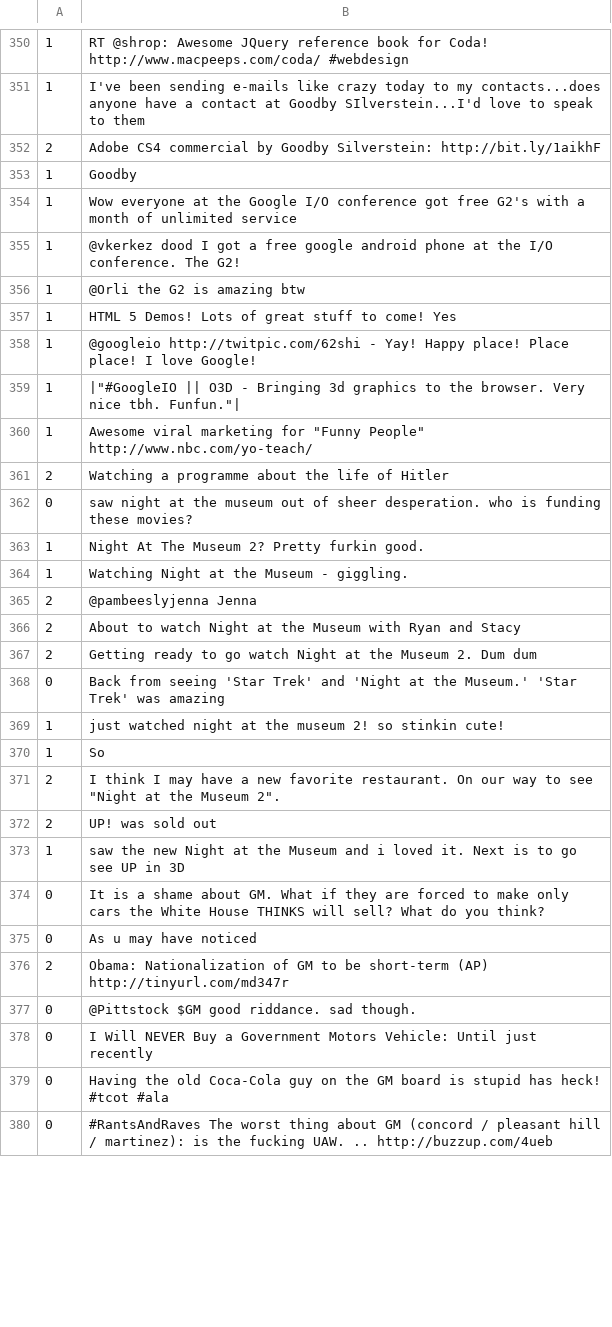
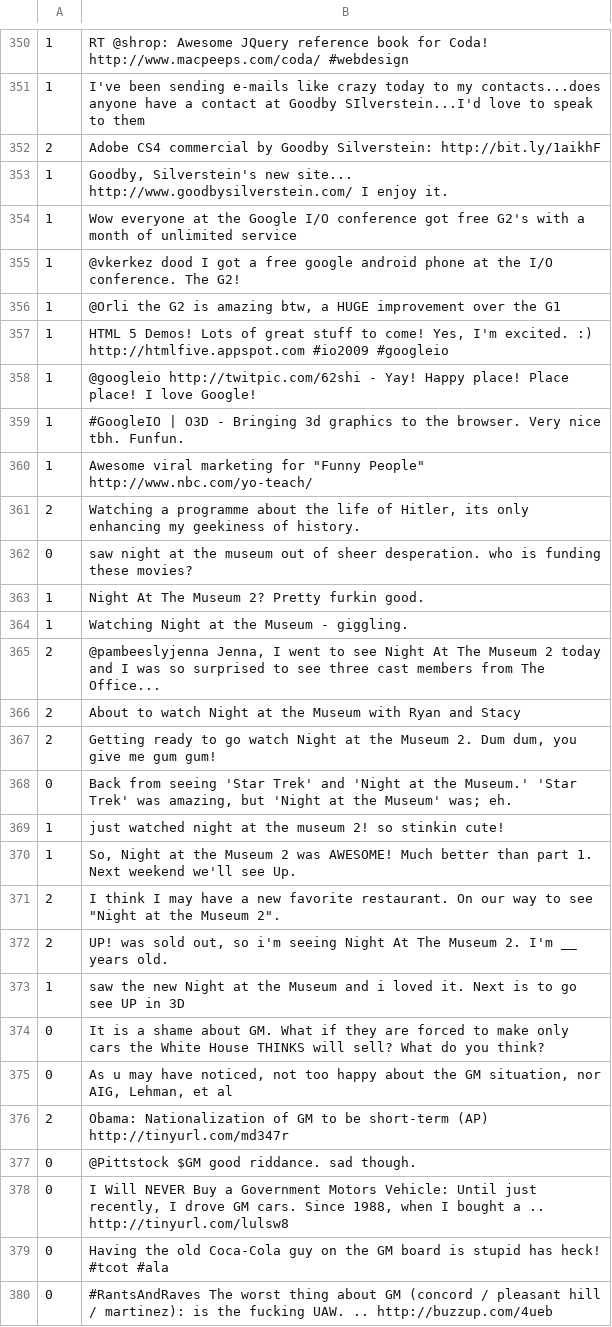
Before and after one commit to chihuahua/egg-eating-sentiment-cfeelit-classifier, a CSV file: testing.csv, drawn as a sheet; only a part is shown, gaps mark what is left out; the diff covers the shown part only.

```diff
--- a/testing.csv
+++ b/testing.csv
@@ -353 +353 @@
-"1","Goodby"
+1,"Goodby, Silverstein's new site... http://www.goodbysilverstein.com/ I enjoy it."
@@ -356,2 +356,2 @@
-"1","@Orli the G2 is amazing btw"
-"1","HTML 5 Demos! Lots of great stuff to come! Yes"
+1,"@Orli the G2 is amazing btw, a HUGE improvement over the G1"
+1,"HTML 5 Demos! Lots of great stuff to come! Yes, I'm excited. :) http://htmlfive.appspot.com #io2009 #googleio"
@@ -359 +359 @@
-"1",|"#GoogleIO || O3D - Bringing 3d graphics to the browser. Very nice tbh. Funfun."|
+1,#GoogleIO | O3D - Bringing 3d graphics to the browser. Very nice tbh. Funfun.
@@ -361 +361 @@
-"2","Watching a programme about the life of Hitler"
+2,"Watching a programme about the life of Hitler, its only enhancing my geekiness of history."
@@ -365 +365 @@
-"2","@pambeeslyjenna Jenna"
+2,"@pambeeslyjenna Jenna, I went to see Night At The Museum 2 today and I was so surprised to see three cast members from The Office..."
@@ -367,2 +367,2 @@
-"2","Getting ready to go watch Night at the Museum 2.  Dum dum"
-"0","Back from seeing 'Star Trek' and 'Night at the Museum.' 'Star Trek' was amazing"
+2,"Getting ready to go watch Night at the Museum 2.  Dum dum, you give me gum gum!"
+0,"Back from seeing 'Star Trek' and 'Night at the Museum.' 'Star Trek' was amazing, but 'Night at the Museum' was; eh."
@@ -370 +370 @@
-"1","So"
+1,"So, Night at the Museum 2 was AWESOME! Much better than part 1. Next weekend we'll see Up."
@@ -372 +372 @@
-"2","UP! was sold out"
+2,"UP! was sold out, so i'm seeing Night At The Museum 2. I'm __ years old."
@@ -375 +375 @@
-"0","As u may have noticed"
+0,"As u may have noticed, not too happy about the GM situation, nor AIG, Lehman, et al"
@@ -378 +378 @@
-"0","I Will NEVER Buy a Government Motors Vehicle: Until just recently"
+0,"I Will NEVER Buy a Government Motors Vehicle: Until just recently, I drove GM cars. Since 1988, when I bought a .. http://tinyurl.com/lulsw8"
```
Also changed, not shown: 106 edited cells elsewhere in this file, 1 other file.
